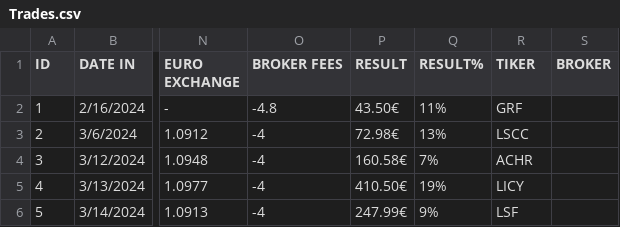
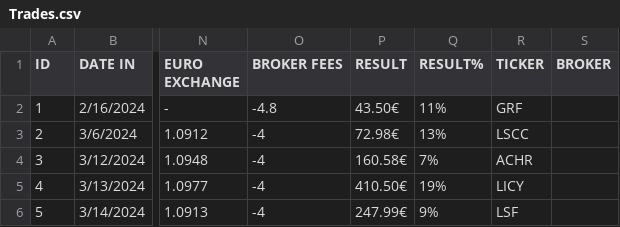
Before and after one commit to ramoncurto/rcurto_investments, a CSV file: data/Trades.csv, drawn as a sheet; only a part is shown, gaps mark what is left out; the diff names each change by its address in the sheet, - before the commit and + after, or states it on an @@ line.

Commit message:
Fix CSV header typo, update price ranges, clarify comment, add wallet risk feature and tests

```diff
--- a/data/Trades.csv
+++ b/data/Trades.csv
-R1: TIKER
+R1: TICKER
```
Also changed, not shown: 7 other files.
